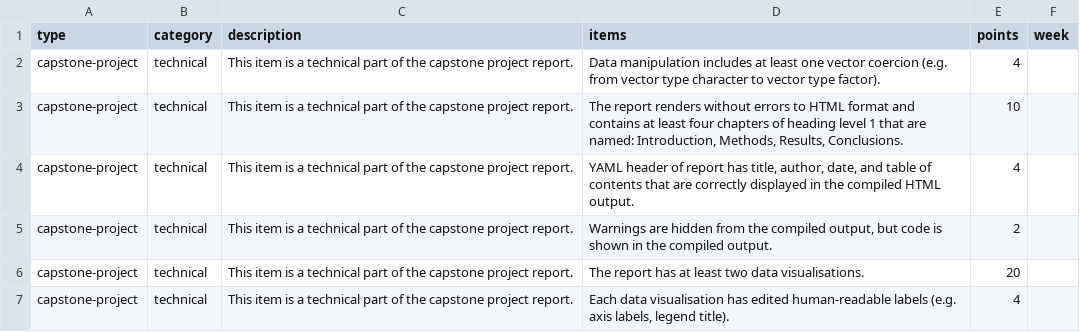
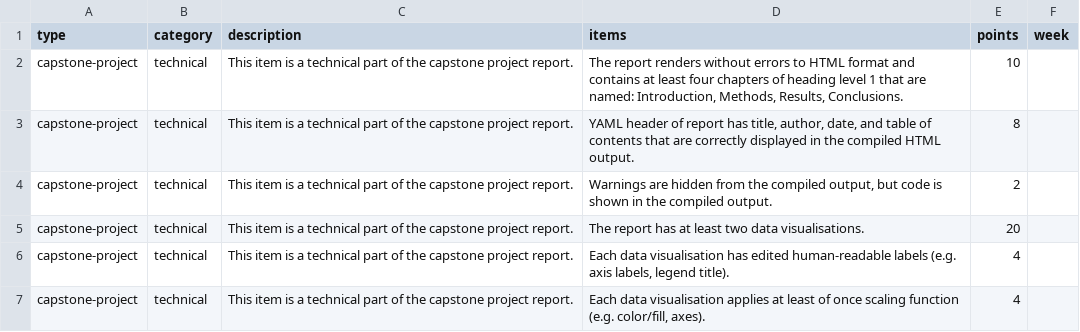
Before and after one commit to rbtl-fs25/website, a CSV file: data/tbl-05-capstone-project-grading.csv, drawn as a sheet; only a part is shown; the shorter side is filled out with more unchanged rows.

Commit message:
Remove vector coercion from graded items

```diff
--- a/data/tbl-05-capstone-project-grading.csv
+++ b/data/tbl-05-capstone-project-grading.csv
@@ -1,5 +1,4 @@
 type,category,description,items,points,week
-capstone-project,technical,This item is a technical part of the capstone project report.,Data manipulation includes at least one vector coercion (e.g. from vector type character to vector type factor).,4,
 capstone-project,technical,This item is a technical part of the capstone project report.,"The report renders without errors to HTML format and contains at least four chapters of heading level 1 that are named: Introduction, Methods, Results, Conclusions.",10,
-capstone-project,technical,This item is a technical part of the capstone project report.,"YAML header of report has title, author, date, and table of contents that are correctly displayed in the compiled HTML output.",4,
+capstone-project,technical,This item is a technical part of the capstone project report.,"YAML header of report has title, author, date, and table of contents that are correctly displayed in the compiled HTML output.",8,
 capstone-project,technical,This item is a technical part of the capstone project report.,"Warnings are hidden from the compiled output, but code is shown in the compiled output.",2,
```
